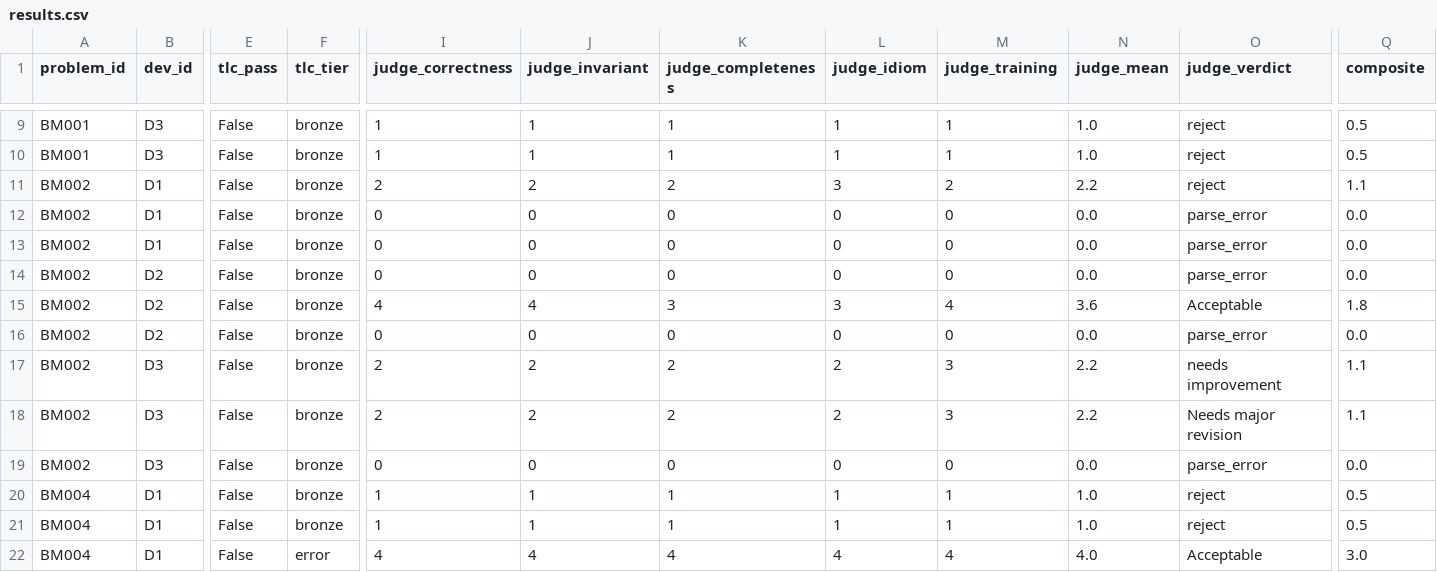
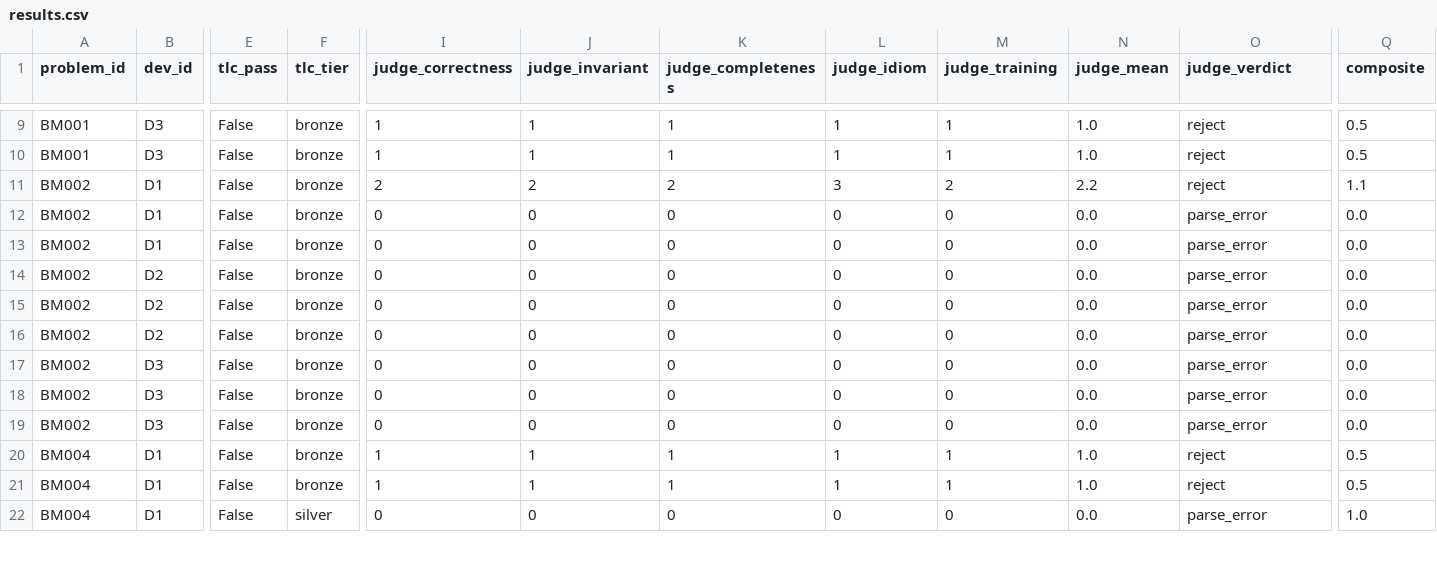
Before and after one commit to LUC-AI4FM/TLA-Prove, a CSV file: outputs/prompt_sweep/results.csv, drawn as a sheet; only a part is shown, gaps mark what is left out; the diff covers the shown part only; the diff names each change by its address in the sheet, - before the commit and + after, or states it on an @@ line.

```diff
--- a/outputs/prompt_sweep/results.csv
+++ b/outputs/prompt_sweep/results.csv
-I15 (judge_correctness): 4
+I15 (judge_correctness): 0
-J15 (judge_invariant): 4
+J15 (judge_invariant): 0
-K15 (judge_completeness): 3
+K15 (judge_completeness): 0
-L15 (judge_idiom): 3
+L15 (judge_idiom): 0
-M15 (judge_training): 4
+M15 (judge_training): 0
-N15 (judge_mean): 3.6
+N15 (judge_mean): 0.0
-O15 (judge_verdict): Acceptable
+O15 (judge_verdict): parse_error
-Q15 (composite): 1.8
+Q15 (composite): 0.0
-I17:I18 (judge_correctness): 2
+I17:I18 (judge_correctness): 0
-J17:J18 (judge_invariant): 2
+J17:J18 (judge_invariant): 0
-K17:K18 (judge_completeness): 2
+K17:K18 (judge_completeness): 0
-L17:L18 (judge_idiom): 2
+L17:L18 (judge_idiom): 0
-M17:M18 (judge_training): 3
+M17:M18 (judge_training): 0
-N17:N18 (judge_mean): 2.2
+N17:N18 (judge_mean): 0.0
-O17 (judge_verdict): needs improvement
+O17 (judge_verdict): parse_error
-Q17:Q18 (composite): 1.1
+Q17:Q18 (composite): 0.0
-O18 (judge_verdict): Needs major revision
+O18 (judge_verdict): parse_error
-F22 (tlc_tier): error
+F22 (tlc_tier): silver
-I22 (judge_correctness): 4
+I22 (judge_correctness): 0
-J22 (judge_invariant): 4
+J22 (judge_invariant): 0
-K22 (judge_completeness): 4
+K22 (judge_completeness): 0
-L22 (judge_idiom): 4
+L22 (judge_idiom): 0
-M22 (judge_training): 4
+M22 (judge_training): 0
-N22 (judge_mean): 4.0
+N22 (judge_mean): 0.0
-O22 (judge_verdict): Acceptable
+O22 (judge_verdict): parse_error
-Q22 (composite): 3.0
+Q22 (composite): 1.0
```
Also changed, not shown: 1 added row, 1 removed row and 98 edited cells elsewhere in this file, outputs/prompt_sweep/summary.csv, 5 other files.
